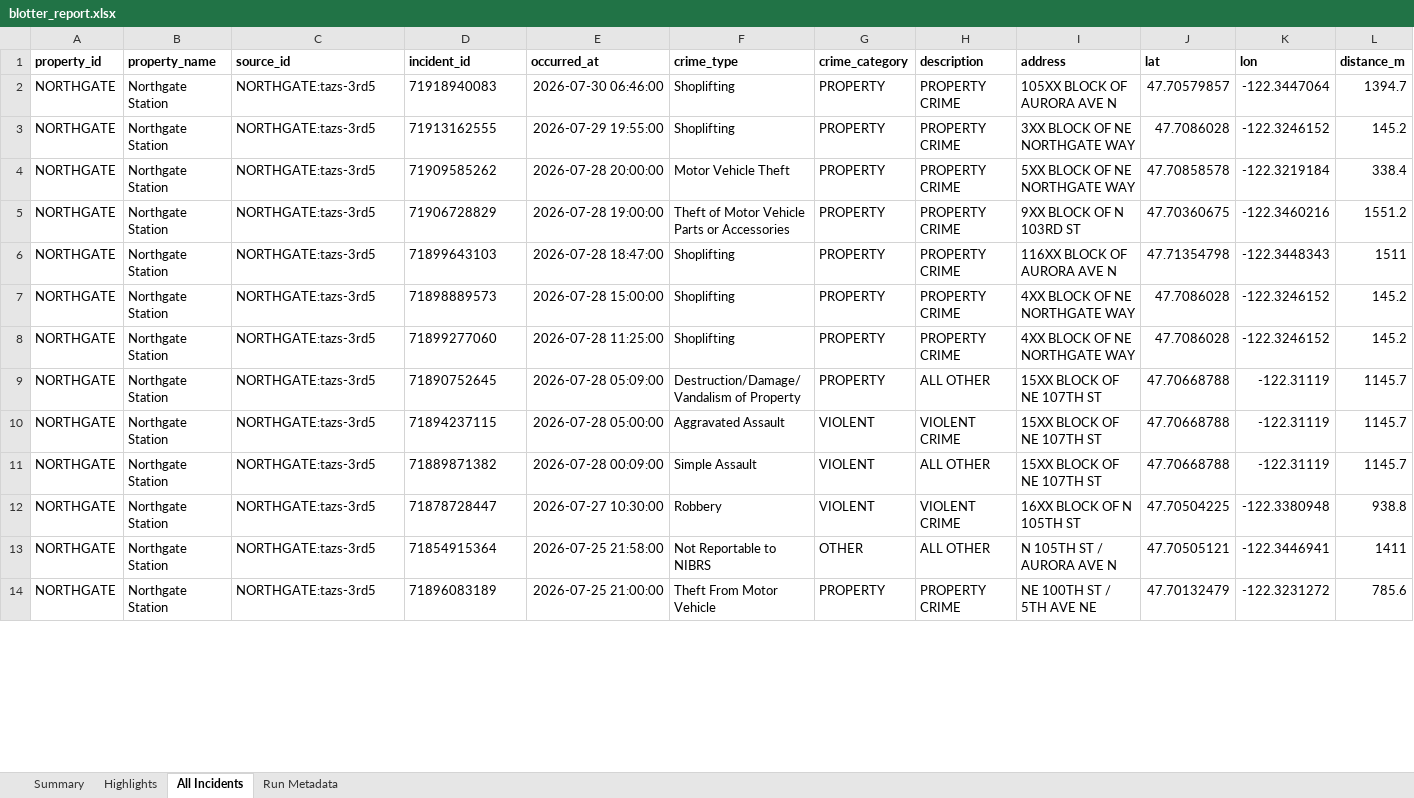
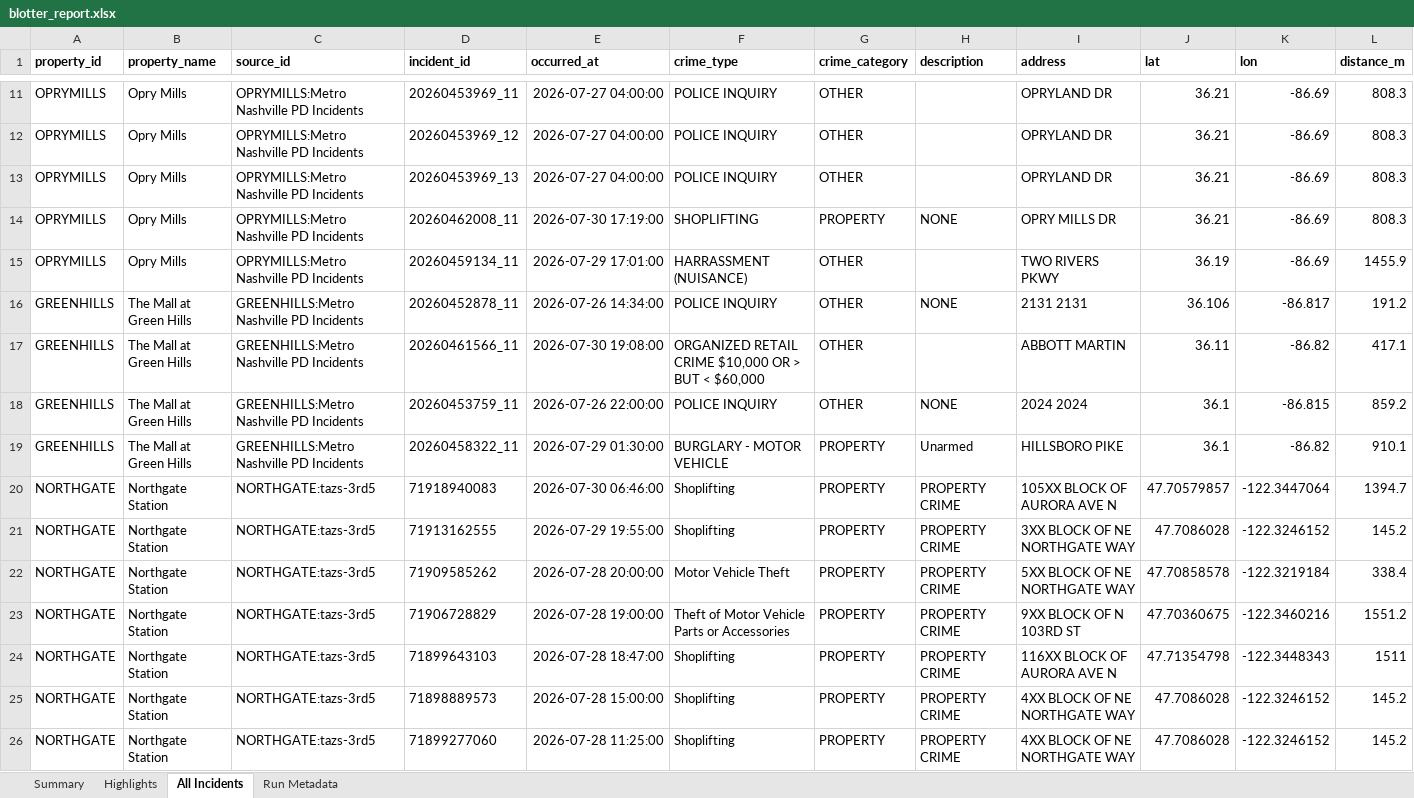
Before and after one commit to lordnader2002-sudo/Blotter_Reports, an Excel workbook: reports/2026-08-01/blotter_report.xlsx, sheet All Incidents, drawn as a sheet; only a part is shown, gaps mark what is left out; the shorter side is filled out with more unchanged rows; values as stored, in another font and other column widths than the file's, no borders; rows hold the shown columns only; the diff covers the shown part only; the diff names each change by its address in the sheet, - before the commit and + after, or states it on an @@ line.

```diff
--- a/reports/2026-08-01/blotter_report.xlsx (sheet All Incidents)
+++ b/reports/2026-08-01/blotter_report.xlsx (sheet All Incidents)
+row 11: OPRYMILLS | Opry Mills | OPRYMILLS:Metro Nashville PD Incidents | 20260453969_11 | 2026-07-27 04:00:00 | POLICE INQUIRY | OTHER |  | OPRYLAND DR | 36.21 | -86.69 | 808.3
+row 12: OPRYMILLS | Opry Mills | OPRYMILLS:Metro Nashville PD Incidents | 20260453969_12 | 2026-07-27 04:00:00 | POLICE INQUIRY | OTHER |  | OPRYLAND DR | 36.21 | -86.69 | 808.3
+row 13: OPRYMILLS | Opry Mills | OPRYMILLS:Metro Nashville PD Incidents | 20260453969_13 | 2026-07-27 04:00:00 | POLICE INQUIRY | OTHER |  | OPRYLAND DR | 36.21 | -86.69 | 808.3
+row 14: OPRYMILLS | Opry Mills | OPRYMILLS:Metro Nashville PD Incidents | 20260462008_11 | 2026-07-30 17:19:00 | SHOPLIFTING | PROPERTY | NONE | OPRY MILLS DR | 36.21 | -86.69 | 808.3
+row 15: OPRYMILLS | Opry Mills | OPRYMILLS:Metro Nashville PD Incidents | 20260459134_11 | 2026-07-29 17:01:00 | HARRASSMENT (NUISANCE) | OTHER |  | TWO RIVERS PKWY | 36.19 | -86.69 | 1455.9
+row 16: GREENHILLS | The Mall at Green Hills | GREENHILLS:Metro Nashville PD Incidents | 20260452878_11 | 2026-07-26 14:34:00 | POLICE INQUIRY | OTHER | NONE | 2131 2131 | 36.106 | -86.817 | 191.2
+row 17: GREENHILLS | The Mall at Green Hills | GREENHILLS:Metro Nashville PD Incidents | 20260461566_11 | 2026-07-30 19:08:00 | ORGANIZED RETAIL CRIME $10,000 OR > BUT < $60,000 | OTHER |  | ABBOTT MARTIN | 36.11 | -86.82 | 417.1
+row 18: GREENHILLS | The Mall at Green Hills | GREENHILLS:Metro Nashville PD Incidents | 20260453759_11 | 2026-07-26 22:00:00 | POLICE INQUIRY | OTHER | NONE | 2024 2024 | 36.1 | -86.815 | 859.2
+row 19: GREENHILLS | The Mall at Green Hills | GREENHILLS:Metro Nashville PD Incidents | 20260458322_11 | 2026-07-29 01:30:00 | BURGLARY - MOTOR VEHICLE | PROPERTY | Unarmed | HILLSBORO PIKE | 36.1 | -86.82 | 910.1
```
Also changed, not shown: 30 added rows, 27 removed rows, 70 moved rows and 34 edited cells elsewhere in this sheet, sheet Summary, sheet Highlights, sheet Run Metadata, reports/latest/blotter_report.xlsx, 6 other files.
